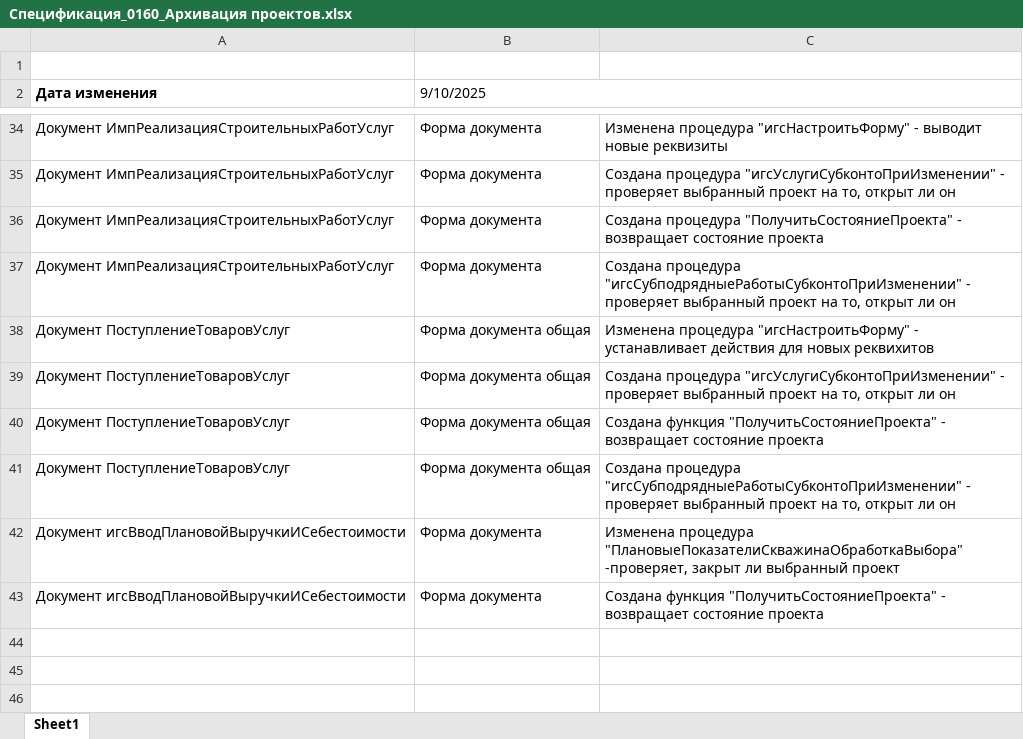
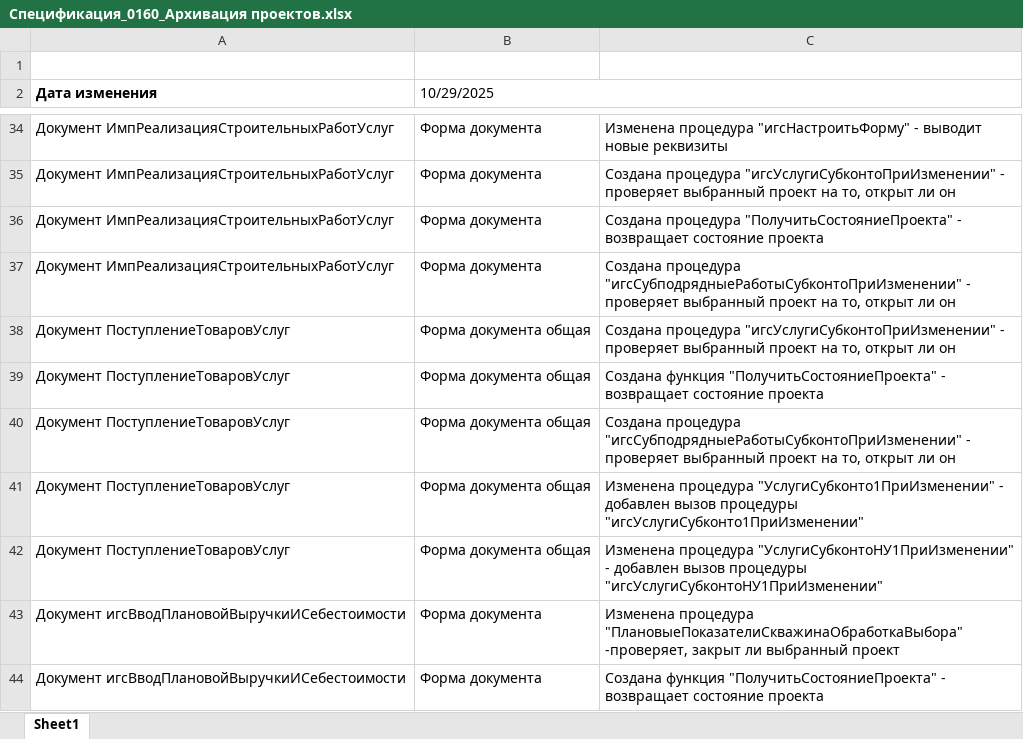
Before and after one commit to ProfSolution-company/IGS_BSO, an Excel workbook: ОписаниеИзменений/Описание изменений по форме/Спецификация_0160_Архивация проектов.xlsx, sheet Sheet1, drawn as a sheet; only a part is shown, gaps mark what is left out; values as stored, in another font and other column widths than the file's, no borders; removed rows and columns are numbered as before the commit, all else as after; the diff names each change by its address in the sheet, - before the commit and + after, or states it on an @@ line.

Commit message:
Добавлен спецификации по форме АБС и изменены некоторые из основных описаний

```diff
--- a/ОписаниеИзменений/Описание изменений по форме/Спецификация_0160_Архивация проектов.xlsx (sheet Sheet1)
+++ b/ОписаниеИзменений/Описание изменений по форме/Спецификация_0160_Архивация проектов.xlsx (sheet Sheet1)
-B2: 9/10/2025
+B2: 10/29/2025
-row 38: Документ ПоступлениеТоваровУслуг | Форма документа общая | Изменена процедура "игсНастроитьФорму" - устанавливает действия для новых реквихитов
+row 41: Документ ПоступлениеТоваровУслуг | Форма документа общая | Изменена процедура "УслугиСубконто1ПриИзменении" - добавлен вызов процедуры "игсУслугиСубконто1ПриИзменении"
+row 42: Документ ПоступлениеТоваровУслуг | Форма документа общая | Изменена процедура "УслугиСубконтоНУ1ПриИзменении" - добавлен вызов процедуры "игсУслугиСубконтоНУ1ПриИзменении"
```
Also changed, not shown: 38 other files.
